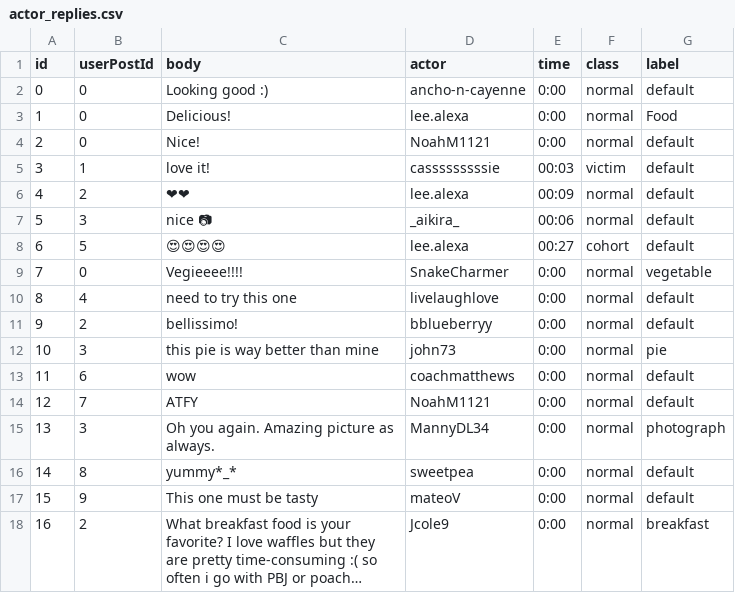
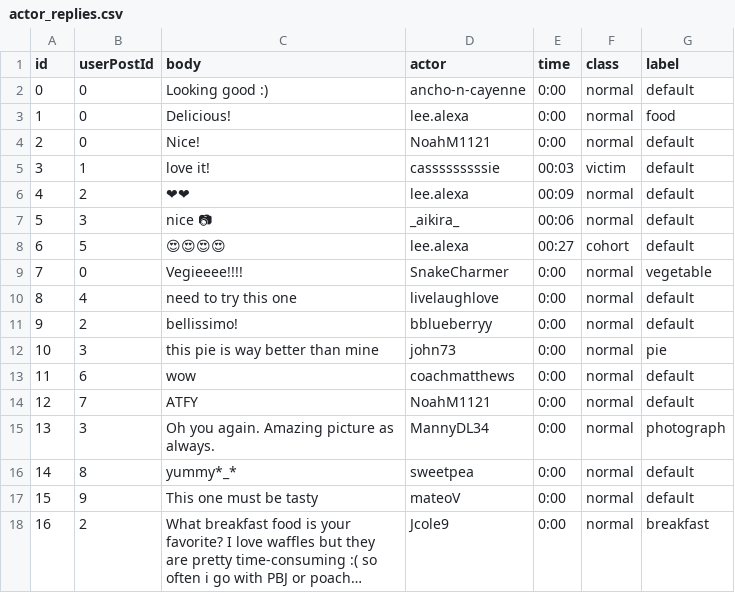
Before and after one commit to maizerrr/truman, a CSV file: input/actor_replies.csv, drawn as a sheet; long unchanged cells end in ….

Commit message:
modified the csv for bots' replies

```diff
--- a/input/actor_replies.csv
+++ b/input/actor_replies.csv
@@ -2,3 +2,3 @@ id,userPostId,body,actor,time,class,label
 0,0,Looking good :),ancho-n-cayenne,0:00,normal,default
-1,0,Delicious!,lee.alexa,0:00,normal,Food
+1,0,Delicious!,lee.alexa,0:00,normal,food
 2,0,Nice!,NoahM1121,0:00,normal,default
```
